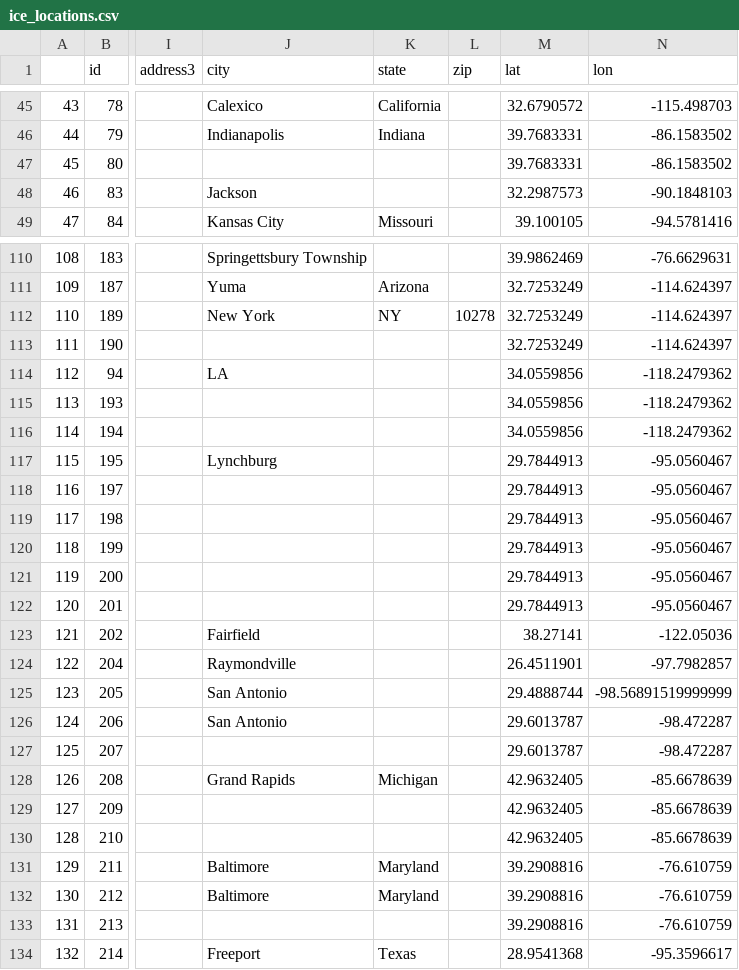
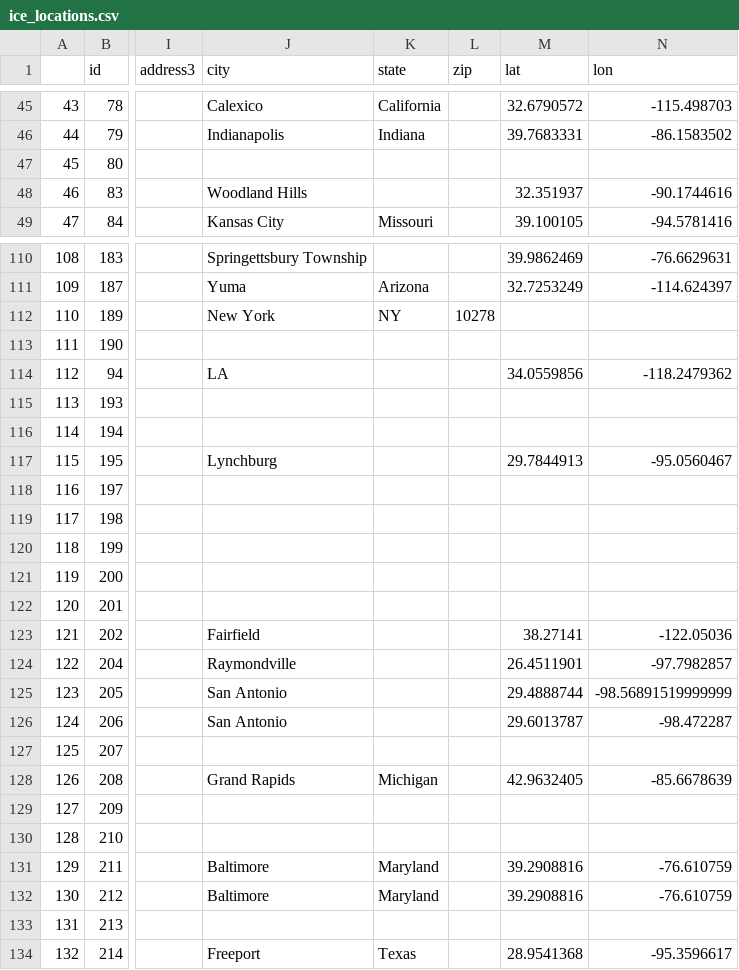
Before and after one commit to staffhorn/ice_ice, a CSV file: notebooks/ice_locations.csv, drawn as a sheet; only a part is shown, gaps mark what is left out; the diff covers the shown part only; the diff names each change by its address in the sheet, - before the commit and + after, or states it on an @@ line.

```diff
--- a/notebooks/ice_locations.csv
+++ b/notebooks/ice_locations.csv
-M47 (lat): 39.7683331
+M47 (lat): (empty)
-N47 (lon): -86.1583502
+N47 (lon): (empty)
-J48 (city): Jackson
+J48 (city): Woodland Hills
-M48 (lat): 32.2987573
+M48 (lat): 32.351937
-N48 (lon): -90.1848103
+N48 (lon): -90.1744616
-M112:M113 (lat): 32.7253249
+M112:M113 (lat): (empty)
-N112:N113 (lon): -114.624397
+N112:N113 (lon): (empty)
-M115:M116 (lat): 34.0559856
+M115:M116 (lat): (empty)
-N115:N116 (lon): -118.2479362
+N115:N116 (lon): (empty)
-M118:M122 (lat): 29.7844913
+M118:M122 (lat): (empty)
-N118:N122 (lon): -95.0560467
+N118:N122 (lon): (empty)
-M127 (lat): 29.6013787
+M127 (lat): (empty)
-N127 (lon): -98.472287
+N127 (lon): (empty)
-M129:M130 (lat): 42.9632405
+M129:M130 (lat): (empty)
-N129:N130 (lon): -85.6678639
+N129:N130 (lon): (empty)
-M133 (lat): 39.2908816
+M133 (lat): (empty)
-N133 (lon): -76.610759
+N133 (lon): (empty)
```
Also changed, not shown: 142 edited cells elsewhere in this file, 4 other files.
